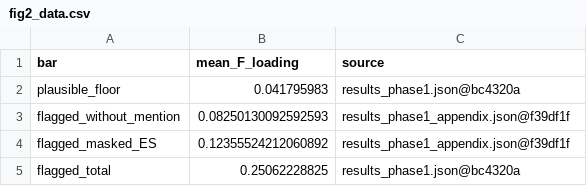
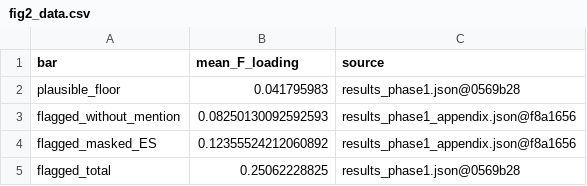
Before and after one commit to bernalsuarezantonio-bit/workspace-program, a CSV file: paper/figures/fig2_data.csv, drawn as a sheet.

Commit message:
post-rewrite: update cited commit/tag hashes + provenance notes + correspondence table
After the pre-publication history rewrite (authorship remapped to the author;
personal identifiers redacted; sealed instrument document excluded to preserve
its seal chain), this commit updates every in-repo citation of a rewritten
workspace-program commit or annotated-tag object to its new hash, adds the two
dated PROVENANCE notes, and commits paper/HISTORY_REWRITE_MAP.md (old->new for
all 47 commits + 3 tag objects).

NOT touched (byte-frozen to preserve their recorded hashes):
phase1_token_sets_SEALED.md (seal chain 3689ac85/9530aceb/cfce4742), the three
PREREG_*.md (prereg blob shas bedbcc78, f17ac365), and the data manifests
(run_manifest_full.jsonl, judge_full.jsonl -> data digests dc522361, aa56df8d).
Reification-gradient hashes and all sha256/blob/seal/digest values unchanged.

```diff
--- a/paper/figures/fig2_data.csv
+++ b/paper/figures/fig2_data.csv
@@ -1,5 +1,5 @@
 bar,mean_F_loading,source
-plausible_floor,0.041795983,results_phase1.json@bc4320a
-flagged_without_mention,0.08250130092592593,results_phase1_appendix.json@f39df1f
-flagged_masked_ES,0.12355524212060892,results_phase1_appendix.json@f39df1f
-flagged_total,0.25062228825,results_phase1.json@bc4320a
+plausible_floor,0.041795983,results_phase1.json@0569b28
+flagged_without_mention,0.08250130092592593,results_phase1_appendix.json@f8a1656
+flagged_masked_ES,0.12355524212060892,results_phase1_appendix.json@f8a1656
+flagged_total,0.25062228825,results_phase1.json@0569b28
```
Also changed, not shown: 35 other files.
